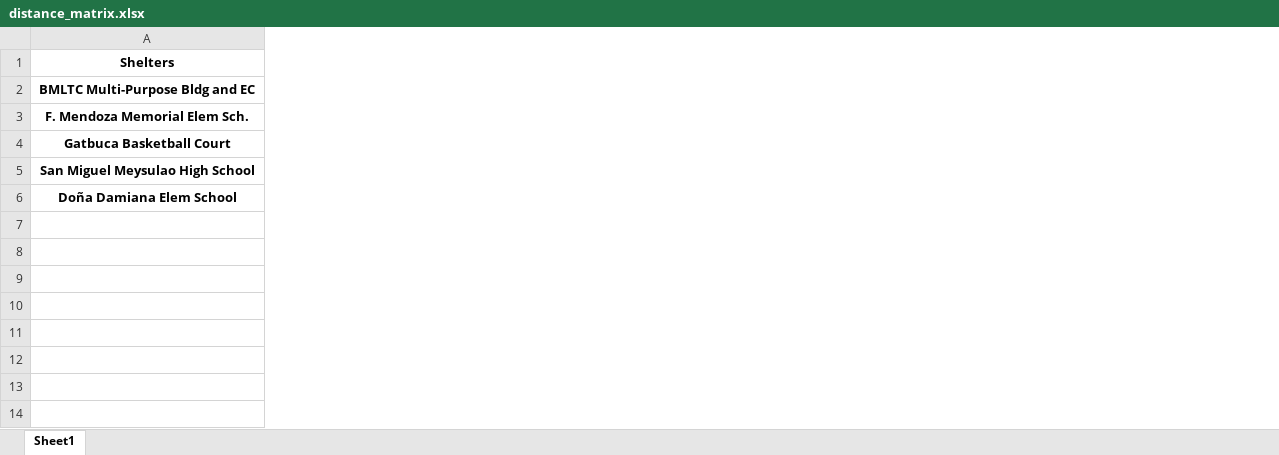
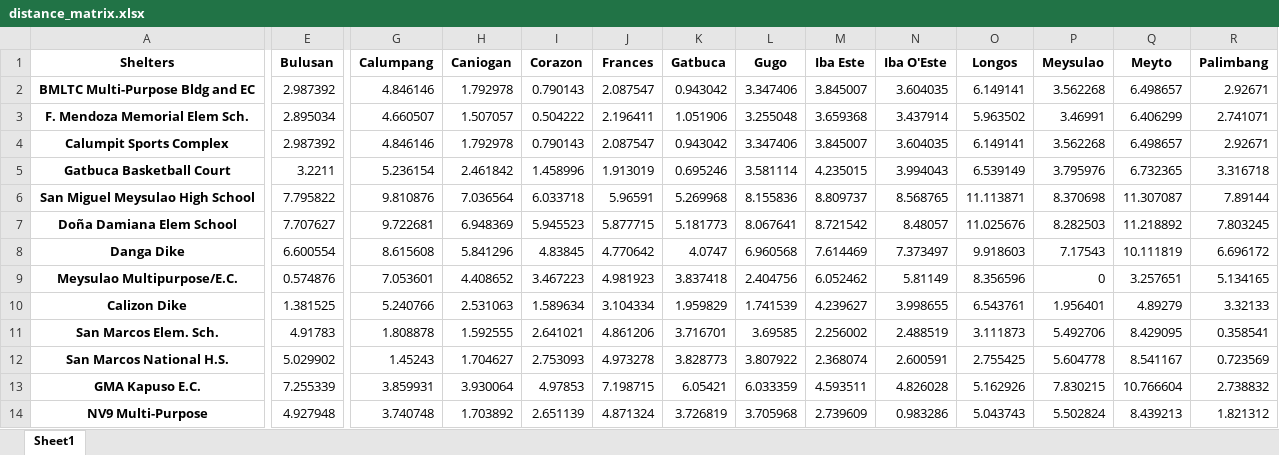
Before and after one commit to Lucianono/ShelterAlloc_Thesis, an Excel workbook: ProgramSrc/distance_matrix.xlsx, sheet Sheet1, drawn as a sheet; only a part is shown, gaps mark what is left out; values as stored, in another font and other column widths than the file's, no borders; addresses are those after the commit; rows hold the shown columns only; the diff covers the shown part only; the diff names each change by its address in the sheet, - before the commit and + after, or states it on an @@ line.

```diff
--- a/ProgramSrc/distance_matrix.xlsx (sheet Sheet1)
+++ b/ProgramSrc/distance_matrix.xlsx (sheet Sheet1)
+column E (Bulusan), rows 2-3: 2.987392 | 2.895034; rows 5-7: 3.2211 | 7.795822 | 7.707627
+column G (Calumpang), rows 2-3: 4.846146 | 4.660507; rows 5-7: 5.236154 | 9.810876 | 9.722681
+column H (Caniogan), rows 2-3: 1.792978 | 1.507057; rows 5-7: 2.461842 | 7.036564 | 6.948369
+column I (Corazon), rows 2-3: 0.790143 | 0.504222; rows 5-7: 1.458996 | 6.033718 | 5.945523
+column J (Frances), rows 2-3: 2.087547 | 2.196411; rows 5-7: 1.913019 | 5.96591 | 5.877715
+column K (Gatbuca), rows 2-3: 0.943042 | 1.051906; rows 5-7: 0.695246 | 5.269968 | 5.181773
+column L (Gugo), rows 2-3: 3.347406 | 3.255048; rows 5-7: 3.581114 | 8.155836 | 8.067641
+column M (Iba Este), rows 2-3: 3.845007 | 3.659368; rows 5-7: 4.235015 | 8.809737 | 8.721542
+column N (Iba O'Este), rows 2-3: 3.604035 | 3.437914; rows 5-7: 3.994043 | 8.568765 | 8.48057
+column O (Longos), rows 2-3: 6.149141 | 5.963502; rows 5-7: 6.539149 | 11.113871 | 11.025676
+column P (Meysulao), rows 2-3: 3.562268 | 3.46991; rows 5-7: 3.795976 | 8.370698 | 8.282503
+column Q (Meyto), rows 2-3: 6.498657 | 6.406299; rows 5-7: 6.732365 | 11.307087 | 11.218892
+column R (Palimbang), rows 2-3: 2.92671 | 2.741071; rows 5-7: 3.316718 | 7.89144 | 7.803245
+row 4: Calumpit Sports Complex | 2.987392 | 4.846146 | 1.792978 | 0.790143 | 2.087547 | 0.943042 | 3.347406 | 3.845007 | 3.604035 | 6.149141 | 3.562268 | 6.498657 | 2.92671
+row 8: Danga Dike | 6.600554 | 8.615608 | 5.841296 | 4.83845 | 4.770642 | 4.0747 | 6.960568 | 7.614469 | 7.373497 | 9.918603 | 7.17543 | 10.111819 | 6.696172
+row 9: Meysulao Multipurpose/E.C. | 0.574876 | 7.053601 | 4.408652 | 3.467223 | 4.981923 | 3.837418 | 2.404756 | 6.052462 | 5.81149 | 8.356596 | 0 | 3.257651 | 5.134165
+row 10: Calizon Dike | 1.381525 | 5.240766 | 2.531063 | 1.589634 | 3.104334 | 1.959829 | 1.741539 | 4.239627 | 3.998655 | 6.543761 | 1.956401 | 4.89279 | 3.32133
+row 11: San Marcos Elem. Sch. | 4.91783 | 1.808878 | 1.592555 | 2.641021 | 4.861206 | 3.716701 | 3.69585 | 2.256002 | 2.488519 | 3.111873 | 5.492706 | 8.429095 | 0.358541
+row 12: San Marcos National H.S. | 5.029902 | 1.45243 | 1.704627 | 2.753093 | 4.973278 | 3.828773 | 3.807922 | 2.368074 | 2.600591 | 2.755425 | 5.604778 | 8.541167 | 0.723569
+row 13: GMA Kapuso E.C. | 7.255339 | 3.859931 | 3.930064 | 4.97853 | 7.198715 | 6.05421 | 6.033359 | 4.593511 | 4.826028 | 5.162926 | 7.830215 | 10.766604 | 2.738832
+row 14: NV9 Multi-Purpose | 4.927948 | 3.740748 | 1.703892 | 2.651139 | 4.871324 | 3.726819 | 3.705968 | 2.739609 | 0.983286 | 5.043743 | 5.502824 | 8.439213 | 1.821312
```
Also changed, not shown: 9 added rows, 11 added columns and 10 edited cells elsewhere in this sheet, ProgramSrc/modelCommData.xlsx, ProgramSrc/modelShelData.xlsx, 3 other files.
